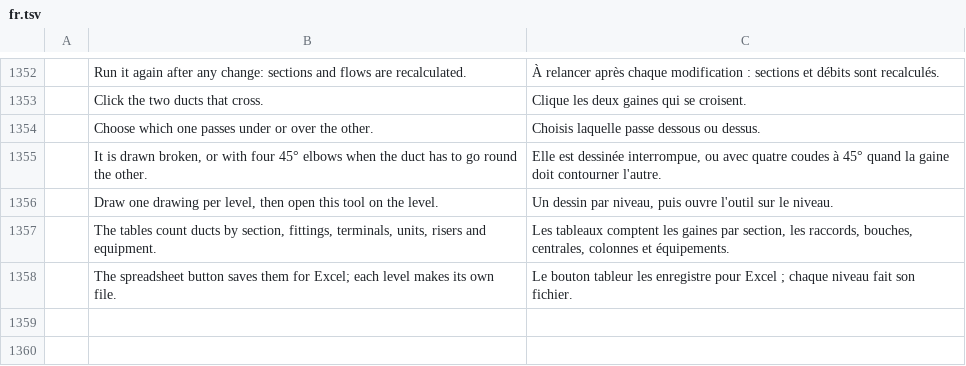
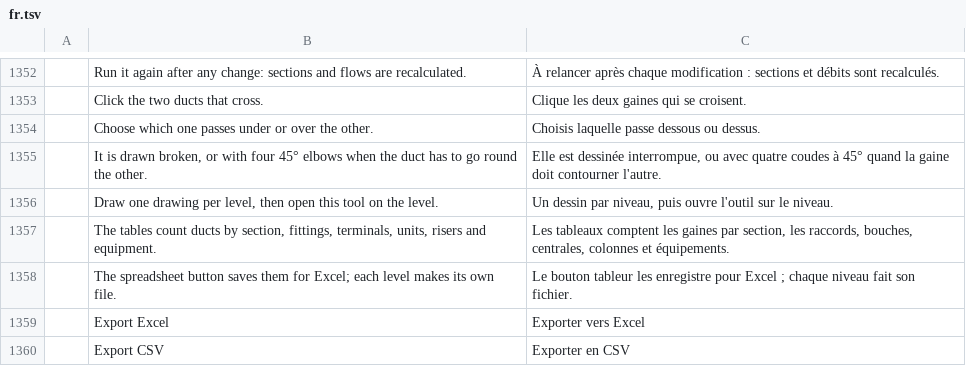
Before and after one commit to freemans32/cadcraft, a TSV file: crates/ui-egui/src/i18n/fr.tsv, drawn as a sheet; only a part is shown, gaps mark what is left out.

```diff
--- a/crates/ui-egui/src/i18n/fr.tsv
+++ b/crates/ui-egui/src/i18n/fr.tsv
@@ -1358 +1358,3 @@
 	The spreadsheet button saves them for Excel; each level makes its own file.	Le bouton tableur les enregistre pour Excel ; chaque niveau fait son fichier.
+	Export Excel	Exporter vers Excel
+	Export CSV	Exporter en CSV
```
Also changed, not shown: crates/ui-egui/src/i18n/zh.tsv, 10 other files.
